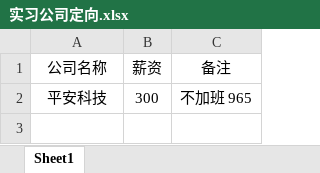
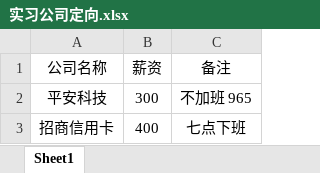
Before and after one commit to CoderDXQ/Brush-Algorithm-problem, an Excel workbook: 互联网国企公务员黑红榜/实习公司定向.xlsx, sheet Sheet1, drawn as a sheet; values as stored, in another font and other column widths than the file's, no borders; the diff names each change by its address in the sheet, - before the commit and + after, or states it on an @@ line.

```diff
--- a/互联网国企公务员黑红榜/实习公司定向.xlsx (sheet Sheet1)
+++ b/互联网国企公务员黑红榜/实习公司定向.xlsx (sheet Sheet1)
+row 3: 招商信用卡 | 400 | 七点下班
```
Also changed, not shown: 47 other files.
